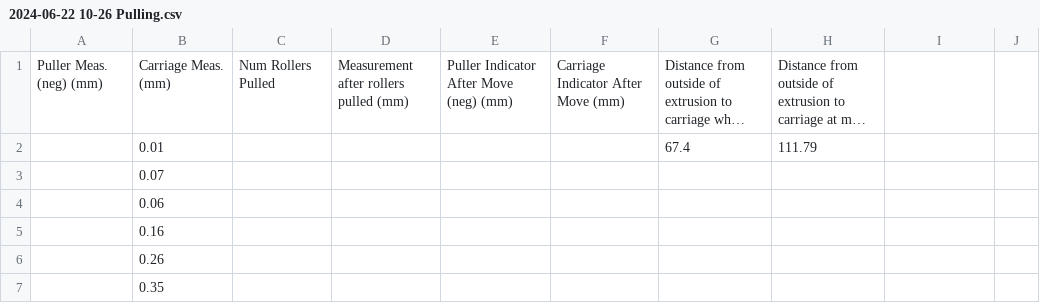
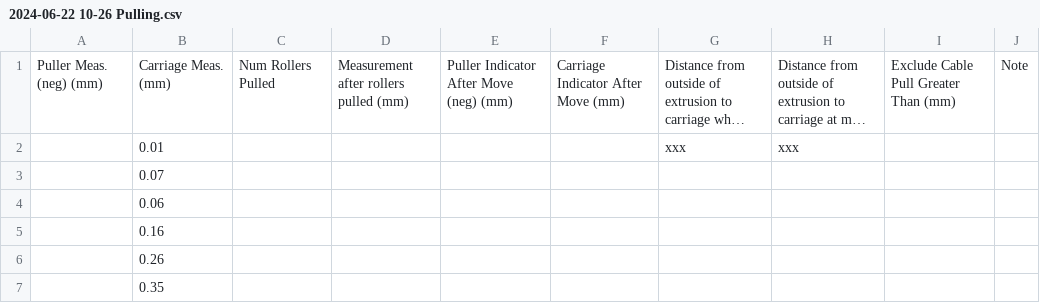
Before and after one commit to boothinator/derailleur-analysis, a CSV file: derailleurs/template/pullratio/2024-06-22 10-26 Pulling.csv, drawn as a sheet; long unchanged cells end in …; the diff names each change by its address in the sheet, - before the commit and + after, or states it on an @@ line.

Commit message:
Update template

```diff
--- a/derailleurs/template/pullratio/2024-06-22 10-26 Pulling.csv
+++ b/derailleurs/template/pullratio/2024-06-22 10-26 Pulling.csv
-I1: (empty)
+I1: Exclude Cable Pull Greater Than (mm)
-J1: (empty)
+J1: Note
-G2: 67.4
+G2: xxx
-H2: 111.79
+H2: xxx
```
Also changed, not shown: derailleurs/template/pullratio/2024-06-26 18-25 Relaxing.csv.
